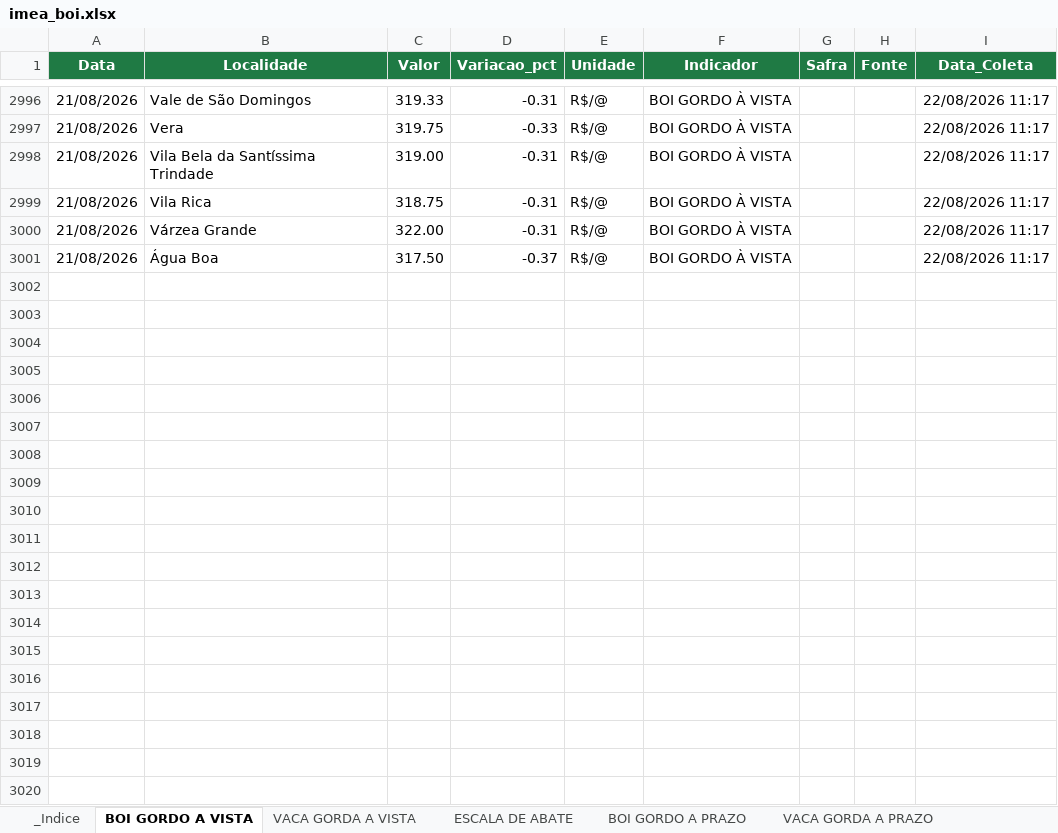
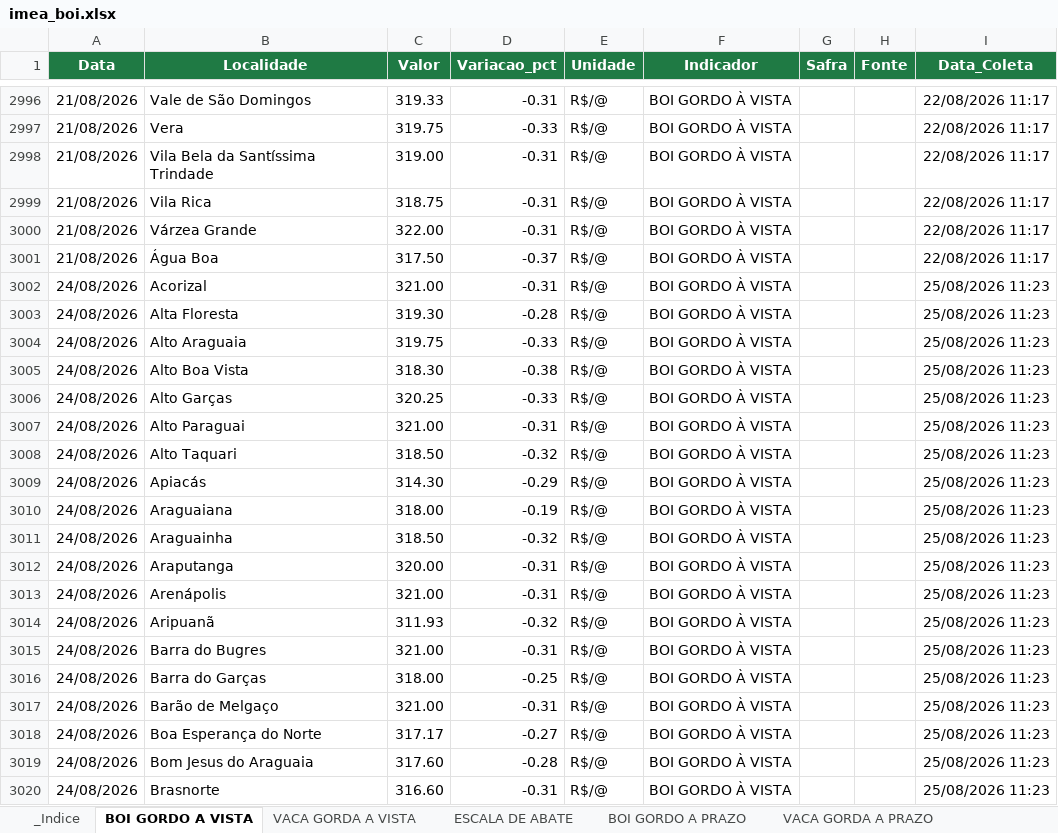
Before and after one commit to fiorott/bot-imea, an Excel workbook: dados/imea_boi.xlsx, sheet BOI GORDO A VISTA, drawn as a sheet; only a part is shown, gaps mark what is left out; values as stored, in another font and other column widths than the file's, no borders; table styles not drawn; the diff covers the shown part only; the diff names each change by its address in the sheet, - before the commit and + after, or states it on an @@ line.

```diff
--- a/dados/imea_boi.xlsx (sheet BOI GORDO A VISTA)
+++ b/dados/imea_boi.xlsx (sheet BOI GORDO A VISTA)
+row 3002: 24/08/2026 | Acorizal | 321.00 | -0.31 | R$/@ | BOI GORDO À VISTA |  |  | 25/08/2026 11:23
+row 3003: 24/08/2026 | Alta Floresta | 319.30 | -0.28 | R$/@ | BOI GORDO À VISTA |  |  | 25/08/2026 11:23
+row 3004: 24/08/2026 | Alto Araguaia | 319.75 | -0.33 | R$/@ | BOI GORDO À VISTA |  |  | 25/08/2026 11:23
+row 3005: 24/08/2026 | Alto Boa Vista | 318.30 | -0.38 | R$/@ | BOI GORDO À VISTA |  |  | 25/08/2026 11:23
+row 3006: 24/08/2026 | Alto Garças | 320.25 | -0.33 | R$/@ | BOI GORDO À VISTA |  |  | 25/08/2026 11:23
+row 3007: 24/08/2026 | Alto Paraguai | 321.00 | -0.31 | R$/@ | BOI GORDO À VISTA |  |  | 25/08/2026 11:23
+row 3008: 24/08/2026 | Alto Taquari | 318.50 | -0.32 | R$/@ | BOI GORDO À VISTA |  |  | 25/08/2026 11:23
+row 3009: 24/08/2026 | Apiacás | 314.30 | -0.29 | R$/@ | BOI GORDO À VISTA |  |  | 25/08/2026 11:23
+row 3010: 24/08/2026 | Araguaiana | 318.00 | -0.19 | R$/@ | BOI GORDO À VISTA |  |  | 25/08/2026 11:23
+row 3011: 24/08/2026 | Araguainha | 318.50 | -0.32 | R$/@ | BOI GORDO À VISTA |  |  | 25/08/2026 11:23
+row 3012: 24/08/2026 | Araputanga | 320.00 | -0.31 | R$/@ | BOI GORDO À VISTA |  |  | 25/08/2026 11:23
+row 3013: 24/08/2026 | Arenápolis | 321.00 | -0.31 | R$/@ | BOI GORDO À VISTA |  |  | 25/08/2026 11:23
+row 3014: 24/08/2026 | Aripuanã | 311.93 | -0.32 | R$/@ | BOI GORDO À VISTA |  |  | 25/08/2026 11:23
+row 3015: 24/08/2026 | Barra do Bugres | 321.00 | -0.31 | R$/@ | BOI GORDO À VISTA |  |  | 25/08/2026 11:23
+row 3016: 24/08/2026 | Barra do Garças | 318.00 | -0.25 | R$/@ | BOI GORDO À VISTA |  |  | 25/08/2026 11:23
+row 3017: 24/08/2026 | Barão de Melgaço | 321.00 | -0.31 | R$/@ | BOI GORDO À VISTA |  |  | 25/08/2026 11:23
+row 3018: 24/08/2026 | Boa Esperança do Norte | 317.17 | -0.27 | R$/@ | BOI GORDO À VISTA |  |  | 25/08/2026 11:23
+row 3019: 24/08/2026 | Bom Jesus do Araguaia | 317.60 | -0.28 | R$/@ | BOI GORDO À VISTA |  |  | 25/08/2026 11:23
+row 3020: 24/08/2026 | Brasnorte | 316.60 | -0.31 | R$/@ | BOI GORDO À VISTA |  |  | 25/08/2026 11:23
```
Also changed, not shown: 131 added rows elsewhere in this sheet, sheet VACA GORDA A PRAZO, sheet BOI GORDO A PRAZO, sheet VACA GORDA A VISTA, sheet ESCALA DE ABATE, 1 other file.
